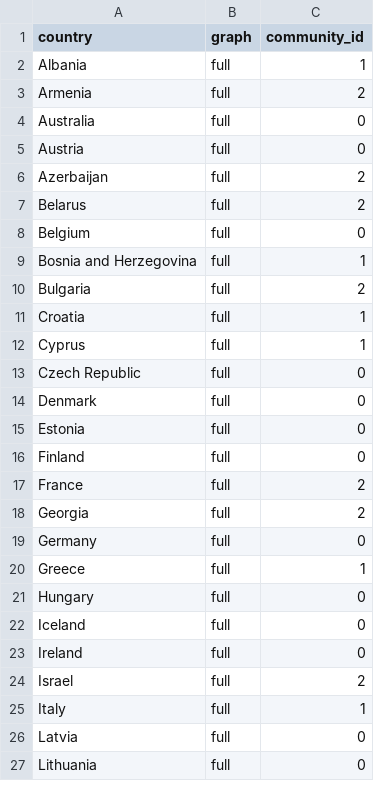
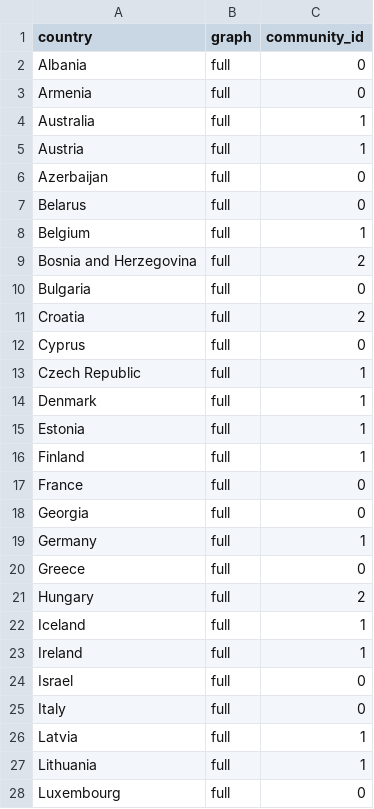
Before and after one commit to ariell20000/project-milestone, a CSV file: voting_blocs/outputs/voting_blocs_communities.csv, drawn as a sheet; only a part is shown; the diff covers the shown part only.

```diff
--- a/voting_blocs/outputs/voting_blocs_communities.csv
+++ b/voting_blocs/outputs/voting_blocs_communities.csv
@@ -1,27 +1,28 @@
 country,graph,community_id
-Albania,full,1
-Armenia,full,2
-Australia,full,0
-Austria,full,0
-Azerbaijan,full,2
-Belarus,full,2
-Belgium,full,0
-Bosnia and Herzegovina,full,1
-Bulgaria,full,2
-Croatia,full,1
-Cyprus,full,1
-Czech Republic,full,0
-Denmark,full,0
-Estonia,full,0
-Finland,full,0
-France,full,2
-Georgia,full,2
-Germany,full,0
-Greece,full,1
-Hungary,full,0
-Iceland,full,0
-Ireland,full,0
-Israel,full,2
-Italy,full,1
-Latvia,full,0
-Lithuania,full,0
+Albania,full,0
+Armenia,full,0
+Australia,full,1
+Austria,full,1
+Azerbaijan,full,0
+Belarus,full,0
+Belgium,full,1
+Bosnia and Herzegovina,full,2
+Bulgaria,full,0
+Croatia,full,2
+Cyprus,full,0
+Czech Republic,full,1
+Denmark,full,1
+Estonia,full,1
+Finland,full,1
+France,full,0
+Georgia,full,0
+Germany,full,1
+Greece,full,0
+Hungary,full,2
+Iceland,full,1
+Ireland,full,1
+Israel,full,0
+Italy,full,0
+Latvia,full,1
+Lithuania,full,1
+Luxembourg,full,0
```
Also changed, not shown: 4 added rows and 101 edited cells elsewhere in this file, 3 other files.
